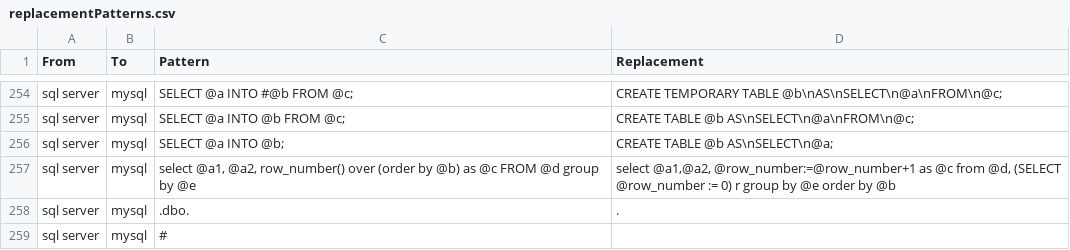
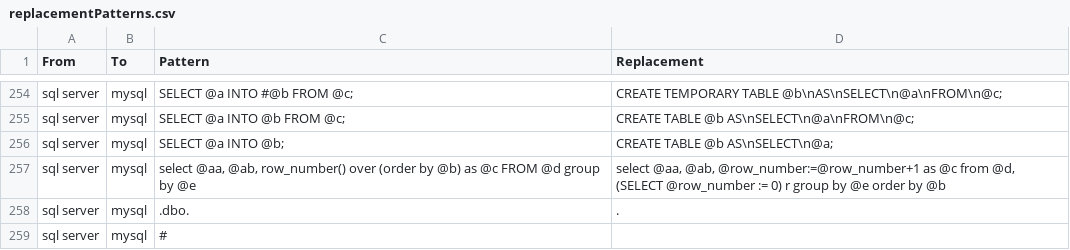
Before and after one commit to OHDSI/SqlRender, a CSV file: inst/csv/replacementPatterns.csv, drawn as a sheet; only a part is shown, gaps mark what is left out.

Commit message:
update csv

```diff
--- a/inst/csv/replacementPatterns.csv
+++ b/inst/csv/replacementPatterns.csv
@@ -256,3 +256,3 @@ From,To,Pattern,Replacement
 "sql server","mysql","SELECT @a INTO @b;","CREATE TABLE @b AS\nSELECT\n@a;"
-"sql server","mysql","select @a1, @a2, row_number() over (order by @b) as @c FROM @d group by @e","select @a1,@a2, @row_number:=@row_number+1 as @c from @d, (SELECT @row_number := 0) r group by @e order by @b"
+"sql server","mysql","select @aa, @ab, row_number() over (order by @b) as @c FROM @d group by @e","select @aa, @ab, @row_number:=@row_number+1 as @c from @d, (SELECT @row_number := 0) r group by @e order by @b"
 "sql server","mysql",".dbo.","."
```
